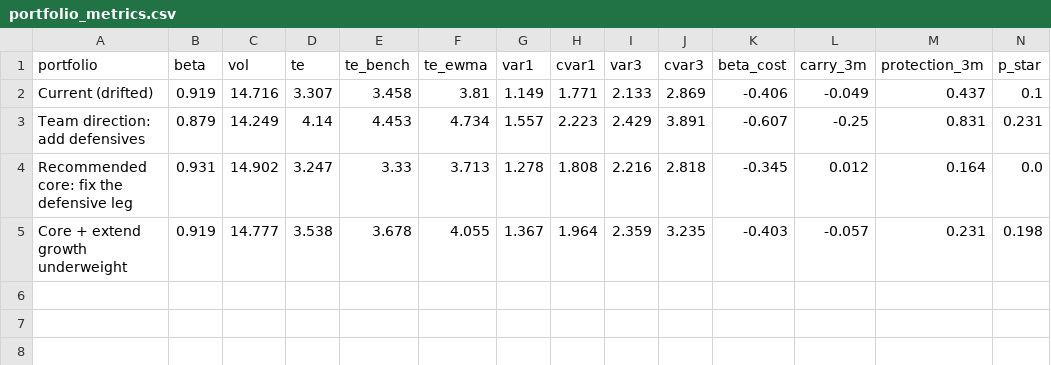
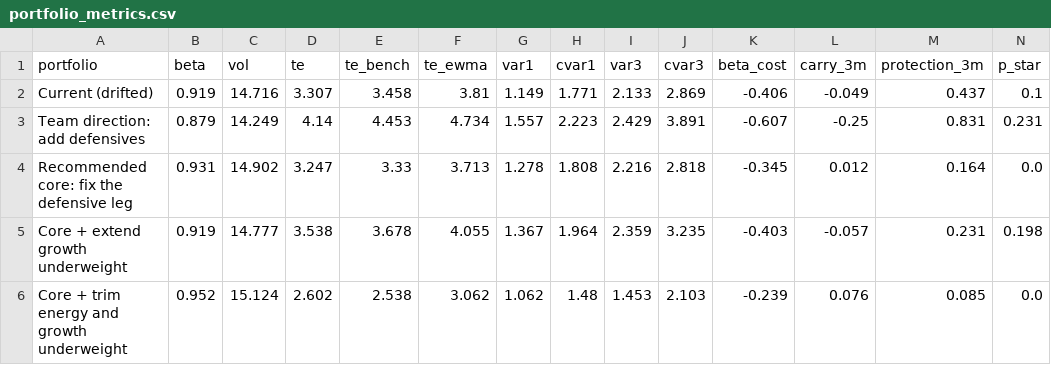
Before and after one commit to el0617/SIG_FALL_26, a CSV file: outputs/portfolio_metrics.csv, drawn as a sheet; only a part is shown; rows hold the shown columns only; the diff names each change by its address in the sheet, - before the commit and + after, or states it on an @@ line.

```diff
--- a/outputs/portfolio_metrics.csv
+++ b/outputs/portfolio_metrics.csv
+row 6: Core + trim energy and growth underweight | 0.952 | 15.124 | 2.602 | 2.538 | 3.062 | 1.062 | 1.48 | 1.453 | 2.103 | -0.239 | 0.076 | 0.085 | 0.0
```
Also changed, not shown: outputs/portfolio_candidate_weights.csv, outputs/portfolio_risk_contributions.csv, 23 other files.
